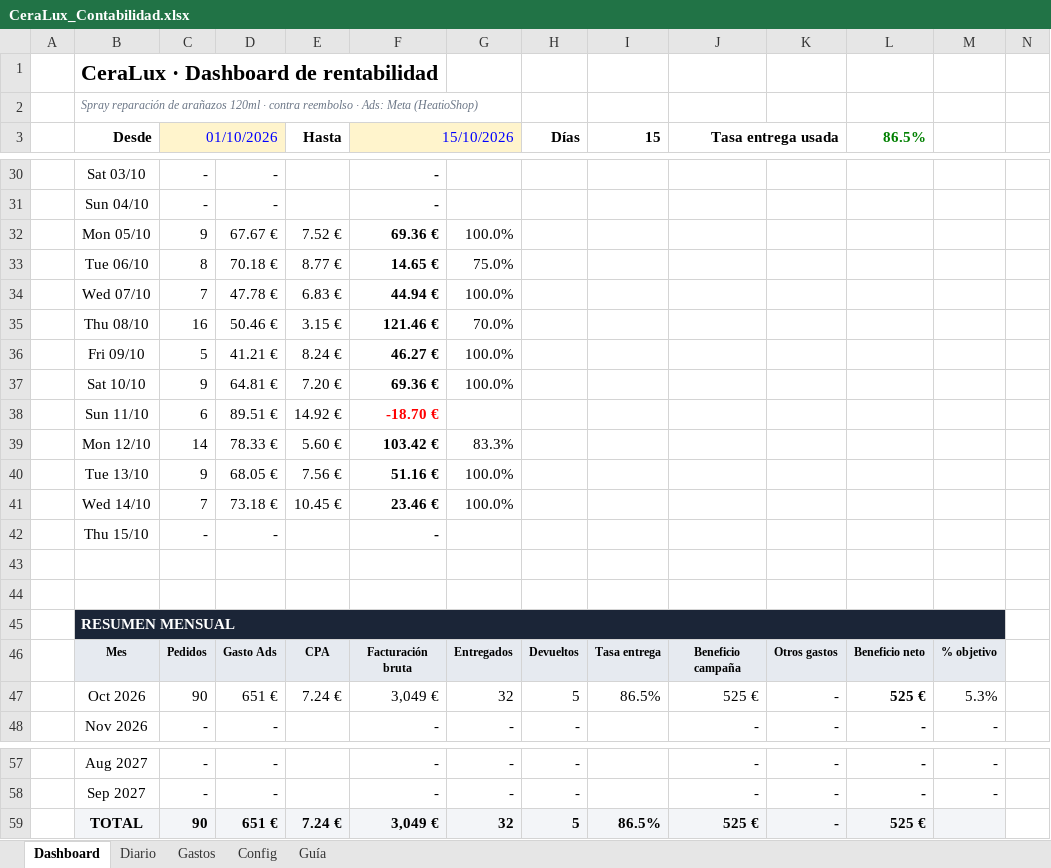
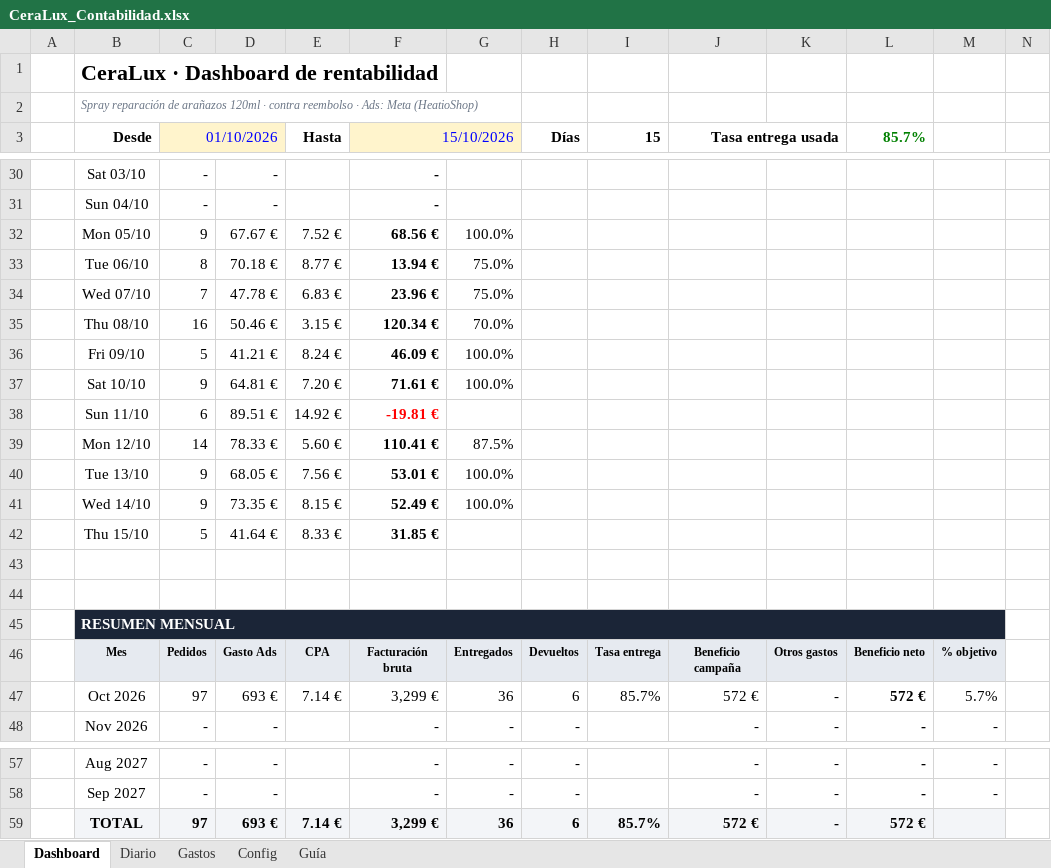
Before and after one commit to alecduncan6/CLAUDEALEC, an Excel workbook: contabilidad/CeraLux_Contabilidad.xlsx, sheet Dashboard, drawn as a sheet; only a part is shown, gaps mark what is left out; values as stored, in another font and other column widths than the file's, no borders; charts and pictures and conditional formats not drawn; the diff covers the shown part only; the diff names each change by its address in the sheet, - before the commit and + after, or states it on an @@ line.

```diff
--- a/contabilidad/CeraLux_Contabilidad.xlsx (sheet Dashboard)
+++ b/contabilidad/CeraLux_Contabilidad.xlsx (sheet Dashboard)
-L3: 86.5%
+L3: 85.7%
-F32 (15/10/2026): 69.36 €
+F32 (15/10/2026): 68.56 €
-F33 (15/10/2026): 14.65 €
+F33 (15/10/2026): 13.94 €
-F34 (15/10/2026): 44.94 €
+F34 (15/10/2026): 23.96 €
-G34: 100.0%
+G34: 75.0%
-F35 (15/10/2026): 121.46 €
+F35 (15/10/2026): 120.34 €
-F36 (15/10/2026): 46.27 €
+F36 (15/10/2026): 46.09 €
-F37 (15/10/2026): 69.36 €
+F37 (15/10/2026): 71.61 €
-F38 (15/10/2026): -18.70 €
+F38 (15/10/2026): -19.81 €
-F39 (15/10/2026): 103.42 €
+F39 (15/10/2026): 110.41 €
-G39: 83.3%
+G39: 87.5%
-F40 (15/10/2026): 51.16 €
+F40 (15/10/2026): 53.01 €
-C41 (01/10/2026): 7
+C41 (01/10/2026): 9
-D41: 73.18 €
+D41: 73.35 €
-E41 (Hasta): 10.45 €
+E41 (Hasta): 8.15 €
-F41 (15/10/2026): 23.46 €
+F41 (15/10/2026): 52.49 €
-C42 (01/10/2026): -
+C42 (01/10/2026): 5
-D42: -
+D42: 41.64 €
-E42 (Hasta): (empty)
+E42 (Hasta): 8.33 €
-F42 (15/10/2026): -
+F42 (15/10/2026): 31.85 €
-C47 (01/10/2026): 90
+C47 (01/10/2026): 97
-D47: 651 €
+D47: 693 €
-E47 (Hasta): 7.24 €
+E47 (Hasta): 7.14 €
-F47 (15/10/2026): 3,049 €
+F47 (15/10/2026): 3,299 €
-G47: 32
+G47: 36
-H47 (Días): 5
+H47 (Días): 6
-I47 (15): 86.5%
+I47 (15): 85.7%
-J47 (Tasa entrega usada): 525 €
+J47 (Tasa entrega usada): 572 €
-L47 (85.7%): 525 €
+L47 (85.7%): 572 €
-M47: 5.3%
+M47: 5.7%
-C59 (01/10/2026): 90
+C59 (01/10/2026): 97
-D59: 651 €
+D59: 693 €
-E59 (Hasta): 7.24 €
+E59 (Hasta): 7.14 €
-F59 (15/10/2026): 3,049 €
+F59 (15/10/2026): 3,299 €
-G59: 32
+G59: 36
-H59 (Días): 5
+H59 (Días): 6
-I59 (15): 86.5%
+I59 (15): 85.7%
-J59 (Tasa entrega usada): 525 €
+J59 (Tasa entrega usada): 572 €
-L59 (85.7%): 525 €
+L59 (85.7%): 572 €
```
Also changed, not shown: 3 added rows, 3 removed rows and 25 edited cells elsewhere in this sheet, sheet Diario, sheet Config, formulas that keep their value, charts or pictures, 4 other files.
